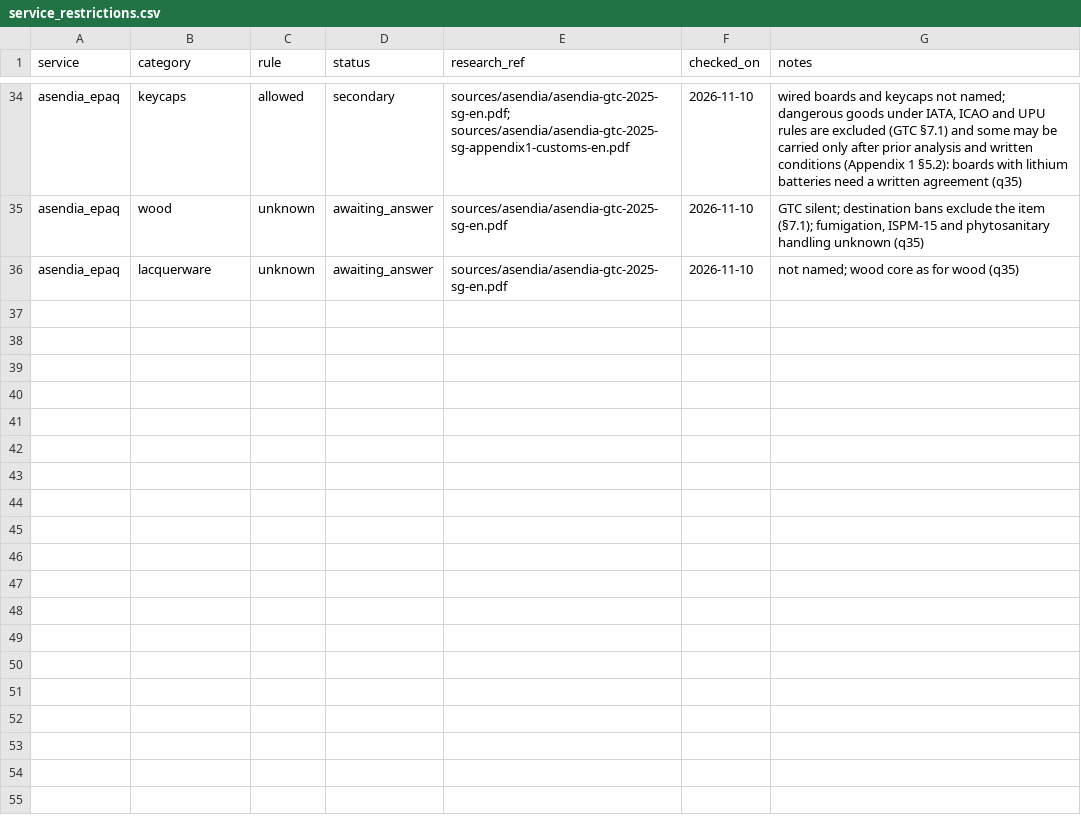
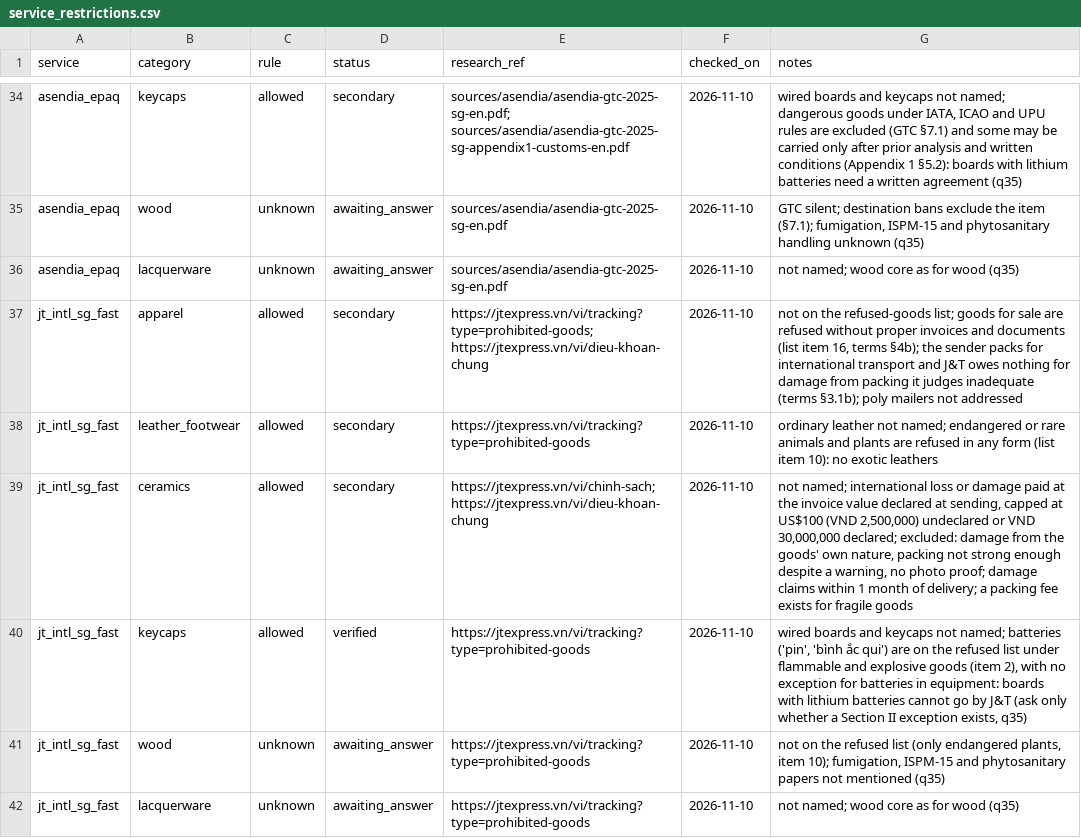
Before and after one commit to florianmarkusse/merchant-of-record, a CSV file: docs/markets/service_restrictions.csv, drawn as a sheet; only a part is shown, gaps mark what is left out.

```diff
--- a/docs/markets/service_restrictions.csv
+++ b/docs/markets/service_restrictions.csv
@@ -36 +36,7 @@ asendia_epaq,wood,unknown,awaiting_answer,sources/asendia/asendia-gtc-2025-sg-en
 asendia_epaq,lacquerware,unknown,awaiting_answer,sources/asendia/asendia-gtc-2025-sg-en.pdf,2026-11-10,not named; wood core as for wood (q35)
+jt_intl_sg_fast,apparel,allowed,secondary,https://jtexpress.vn/vi/tracking?type=prohibited-goods; https://jtexpress.vn/vi/dieu-khoan-chung,2026-11-10,"not on the refused-goods list; goods for sale are refused without proper invoices and documents (list item 16, terms §4b); the sender packs for international transport and J&T owes nothing for damage from packing it judges inadequate (terms §3.1b); poly mailers not addressed"
+jt_intl_sg_fast,leather_footwear,allowed,secondary,https://jtexpress.vn/vi/tracking?type=prohibited-goods,2026-11-10,ordinary leather not named; endangered or rare animals and plants are refused in any form (list item 10): no exotic leathers
+jt_intl_sg_fast,ceramics,allowed,secondary,https://jtexpress.vn/vi/chinh-sach; https://jtexpress.vn/vi/dieu-khoan-chung,2026-11-10,"not named; international loss or damage paid at the invoice value declared at sending, capped at US$100 (VND 2,500,000) undeclared or VND 30,000,000 declared; excluded: damage from the goods' own nature, packing not strong enough despite a warning, no photo proof; damage claims within 1 month of delivery; a packing fee exists for fragile goods"
+jt_intl_sg_fast,keycaps,allowed,verified,https://jtexpress.vn/vi/tracking?type=prohibited-goods,2026-11-10,"wired boards and keycaps not named; batteries ('pin', 'bình ắc qui') are on the refused list under flammable and explosive goods (item 2), with no exception for batteries in equipment: boards with lithium batteries cannot go by J&T (ask only whether a Section II exception exists, q35)"
+jt_intl_sg_fast,wood,unknown,awaiting_answer,https://jtexpress.vn/vi/tracking?type=prohibited-goods,2026-11-10,"not on the refused list (only endangered plants, item 10); fumigation, ISPM-15 and phytosanitary papers not mentioned (q35)"
+jt_intl_sg_fast,lacquerware,unknown,awaiting_answer,https://jtexpress.vn/vi/tracking?type=prohibited-goods,2026-11-10,not named; wood core as for wood (q35)
```
Also changed, not shown: docs/markets/questions.csv, docs/markets/rate_cards.csv, 8 other files.
